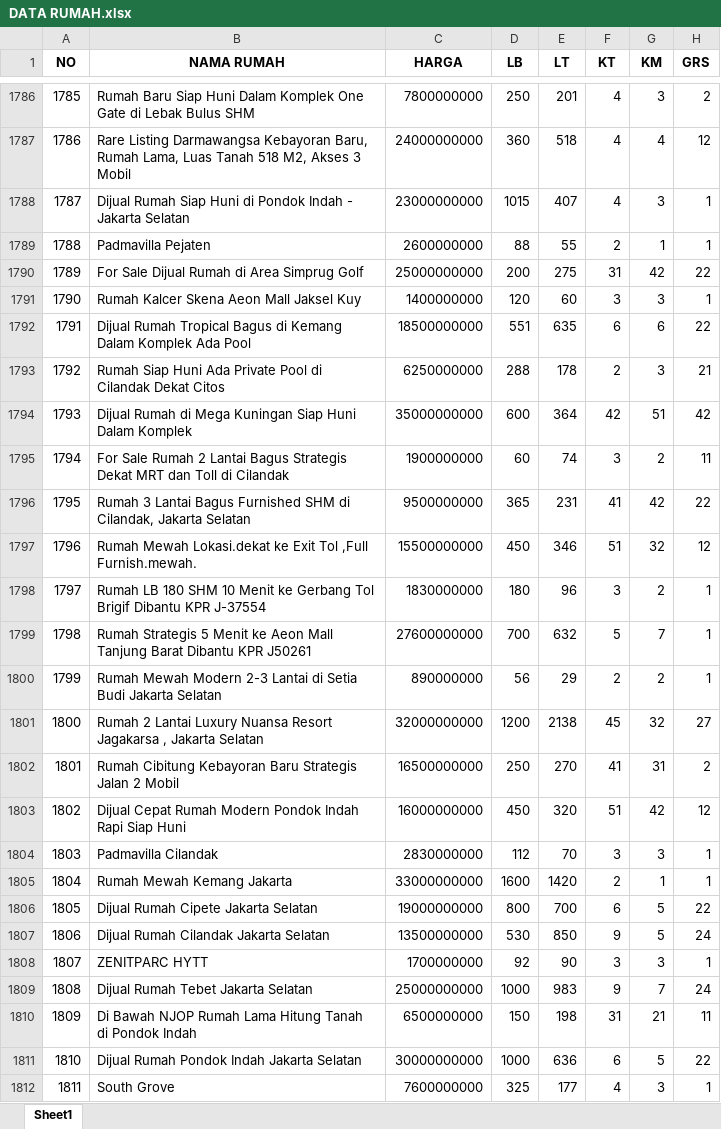
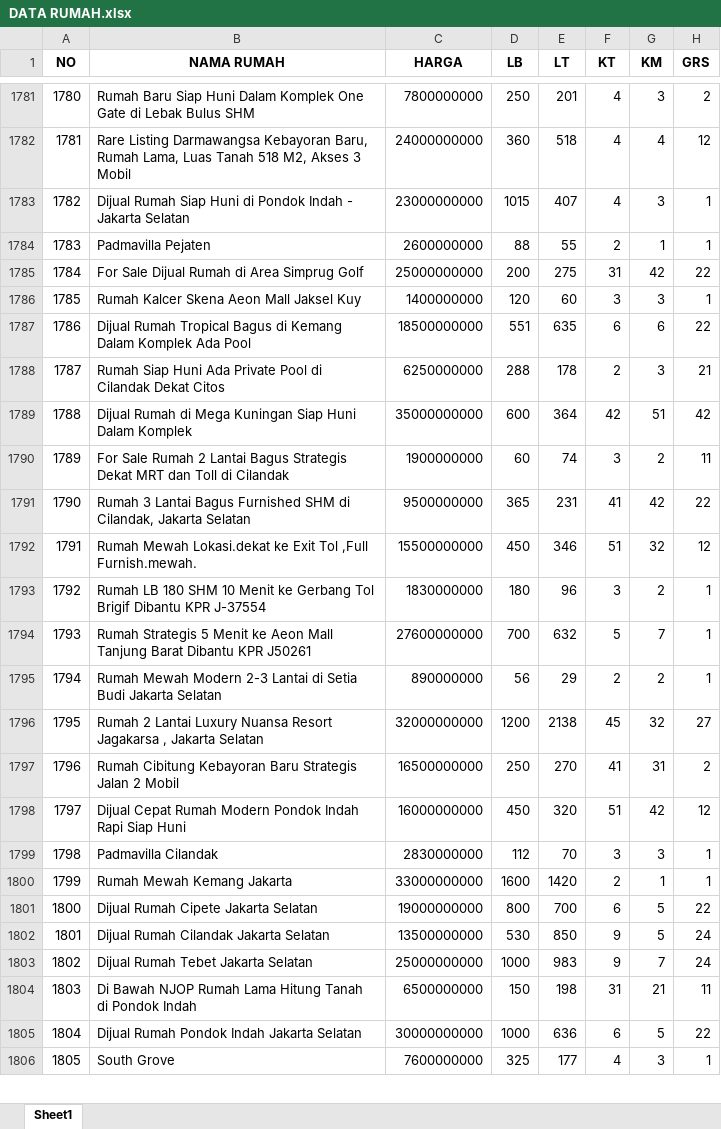
Before and after one commit to sains-data/MLOPS-8-RA, an Excel workbook: data/raw/DATA RUMAH.xlsx, sheet Sheet1, drawn as a sheet; only a part is shown, gaps mark what is left out; values as stored, in another font and other column widths than the file's, no borders; removed rows and columns are numbered as before the commit, all else as after; the diff covers the shown part only; the diff names each change by its address in the sheet, - before the commit and + after, or states it on an @@ line.

```diff
--- a/data/raw/DATA RUMAH.xlsx (sheet Sheet1)
+++ b/data/raw/DATA RUMAH.xlsx (sheet Sheet1)
-A1781 (NO): 1785
+A1781 (NO): 1780
-A1782 (NO): 1786
+A1782 (NO): 1781
-A1783 (NO): 1787
+A1783 (NO): 1782
-A1784 (NO): 1788
+A1784 (NO): 1783
-A1785 (NO): 1789
+A1785 (NO): 1784
-A1786 (NO): 1790
+A1786 (NO): 1785
-A1787 (NO): 1791
+A1787 (NO): 1786
-A1788 (NO): 1792
+A1788 (NO): 1787
-A1789 (NO): 1793
+A1789 (NO): 1788
-A1790 (NO): 1794
+A1790 (NO): 1789
-A1791 (NO): 1795
+A1791 (NO): 1790
-A1792 (NO): 1796
+A1792 (NO): 1791
-A1793 (NO): 1797
+A1793 (NO): 1792
-A1794 (NO): 1798
+A1794 (NO): 1793
-A1795 (NO): 1799
+A1795 (NO): 1794
-A1796 (NO): 1800
+A1796 (NO): 1795
-A1797 (NO): 1801
+A1797 (NO): 1796
-A1798 (NO): 1802
+A1798 (NO): 1797
-A1799 (NO): 1803
+A1799 (NO): 1798
-A1800 (NO): 1804
+A1800 (NO): 1799
-A1801 (NO): 1805
+A1801 (NO): 1800
-A1802 (NO): 1806
+A1802 (NO): 1801
-row 1808: 1807 | ZENITPARC HYTT | 1700000000 | 92 | 90 | 3 | 3 | 1
-A1803 (NO): 1808
+A1803 (NO): 1802
-A1804 (NO): 1809
+A1804 (NO): 1803
-A1805 (NO): 1810
+A1805 (NO): 1804
-A1806 (NO): 1811
+A1806 (NO): 1805
```
Also changed, not shown: 6 added rows, 5 removed rows and 30 edited cells elsewhere in this sheet, 6 other files.
